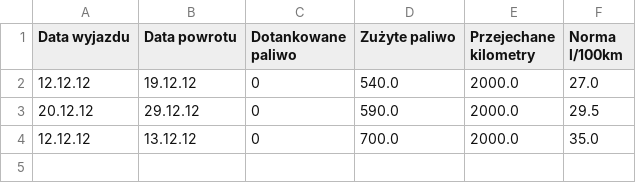
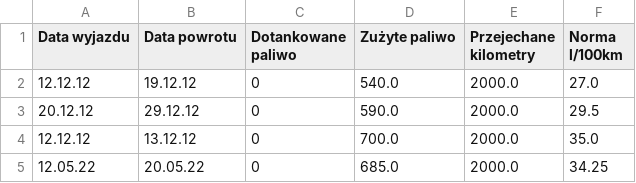
Before and after one commit to itseroka/my_fuel, a CSV file: files/WWY21221.csv, drawn as a sheet; the diff names each change by its address in the sheet, - before the commit and + after, or states it on an @@ line.

Commit message:
poprawione atrybuty & kod norma

```diff
--- a/files/WWY21221.csv
+++ b/files/WWY21221.csv
+row 5: 12.05.22 | 20.05.22 | 0 | 685.0 | 2000.0 | 34.25
```
Also changed, not shown: 2 other files.
